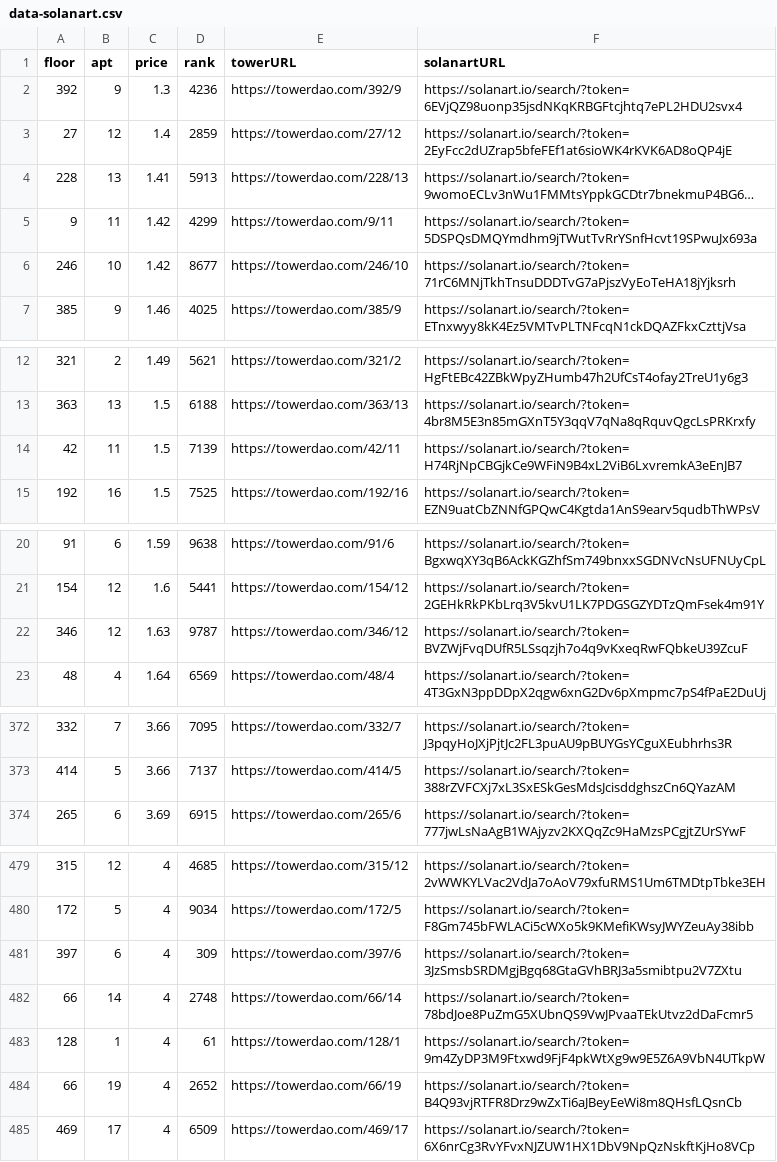
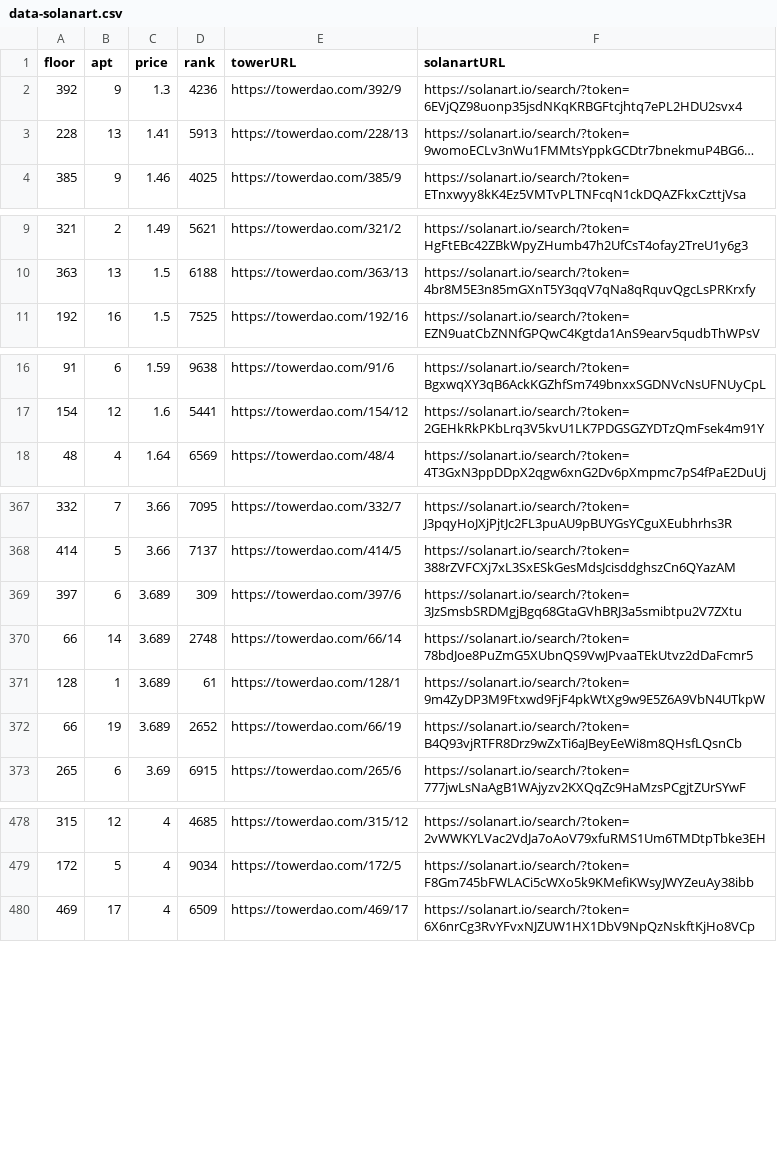
Before and after one commit to braposo/thetower-monitor, a CSV file: data-solanart.csv, drawn as a sheet; only a part is shown, gaps mark what is left out; long unchanged cells end in …; removed rows and columns are numbered as before the commit, all else as after; the diff names each change by its address in the sheet, - before the commit and + after, or states it on an @@ line.

Commit message:
Flat: latest data (2021-11-28T22:17:18.843Z) {   "date": "2021-11-28T22:17:18.843Z",   "files": [     {       "name": "data-magiceden.csv",       "deltaBytes": -122,       "source": "https://api-mainnet.magiceden.io/rpc/getListedNFTsByQuery?q=%7B%22%24match%22%3A%7B%22collectionSymbol%22%3A%22the_tower%22%7D%2C%22%24sort%22%3A%7B%22takerAmount%22%3A1%2C%22createdAt%22%3A-1%7D%7D"     },     {       "name": "data-solanart.csv",       "deltaBytes": -599,       "source": "https://qzlsklfacc.medianetwork.cloud/nft_for_sale?collection=thetower"     },     {       "name": "top-picks-solanart.csv",       "deltaBytes": -2,       "source": "https://qzlsklfacc.medianetwork.cloud/nft_for_sale?collection=thetower"     }   ] }

```diff
--- a/data-solanart.csv
+++ b/data-solanart.csv
-row 3: 27 | 12 | 1.4 | 2859 | https://towerdao.com/27/12 | https://solanart.io/search/?token=2EyFcc2dUZrap5bfeFEf1at6sioWK4rKVK6AD8oQP4jE
-row 5: 9 | 11 | 1.42 | 4299 | https://towerdao.com/9/11 | https://solanart.io/search/?token=5DSPQsDMQYmdhm9jTWutTvRrYSnfHcvt19SPwuJx693a
-row 6: 246 | 10 | 1.42 | 8677 | https://towerdao.com/246/10 | https://solanart.io/search/?token=71rC6MNjTkhTnsuDDDTvG7aPjszVyEoTeHA18jYjksrh
-row 14: 42 | 11 | 1.5 | 7139 | https://towerdao.com/42/11 | https://solanart.io/search/?token=H74RjNpCBGjkCe9WFiN9B4xL2ViB6LxvremkA3eEnJB7
-row 22: 346 | 12 | 1.63 | 9787 | https://towerdao.com/346/12 | https://solanart.io/search/?token=BVZWjFvqDUfR5LSsqzjh7o4q9vKxeqRwFQbkeU39ZcuF
+row 369: 397 | 6 | 3.689 | 309 | https://towerdao.com/397/6 | https://solanart.io/search/?token=3JzSmsbSRDMgjBgq68GtaGVhBRJ3a5smibtpu2V7ZXtu
+row 370: 66 | 14 | 3.689 | 2748 | https://towerdao.com/66/14 | https://solanart.io/search/?token=78bdJoe8PuZmG5XUbnQS9VwJPvaaTEkUtvz2dDaFcmr5
+row 371: 128 | 1 | 3.689 | 61 | https://towerdao.com/128/1 | https://solanart.io/search/?token=9m4ZyDP3M9Ftxwd9FjF4pkWtXg9w9E5Z6A9VbN4UTkpW
+row 372: 66 | 19 | 3.689 | 2652 | https://towerdao.com/66/19 | https://solanart.io/search/?token=B4Q93vjRTFR8Drz9wZxTi6aJBeyEeWi8m8QHsfLQsnCb
-row 481: 397 | 6 | 4 | 309 | https://towerdao.com/397/6 | https://solanart.io/search/?token=3JzSmsbSRDMgjBgq68GtaGVhBRJ3a5smibtpu2V7ZXtu
-row 482: 66 | 14 | 4 | 2748 | https://towerdao.com/66/14 | https://solanart.io/search/?token=78bdJoe8PuZmG5XUbnQS9VwJPvaaTEkUtvz2dDaFcmr5
-row 483: 128 | 1 | 4 | 61 | https://towerdao.com/128/1 | https://solanart.io/search/?token=9m4ZyDP3M9Ftxwd9FjF4pkWtXg9w9E5Z6A9VbN4UTkpW
-row 484: 66 | 19 | 4 | 2652 | https://towerdao.com/66/19 | https://solanart.io/search/?token=B4Q93vjRTFR8Drz9wZxTi6aJBeyEeWi8m8QHsfLQsnCb
```
Also changed, not shown: data-magiceden.csv, top-picks-solanart.csv.
